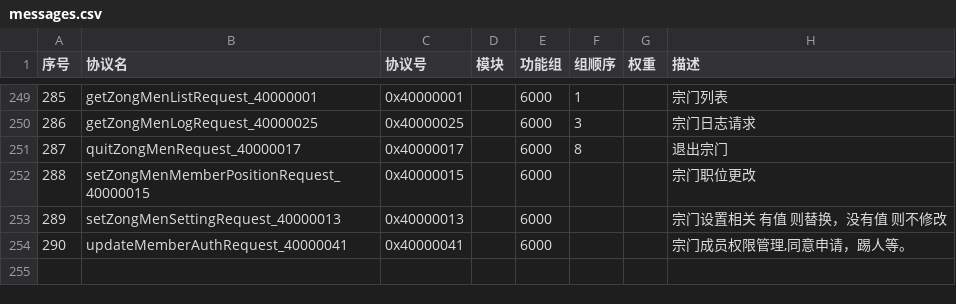
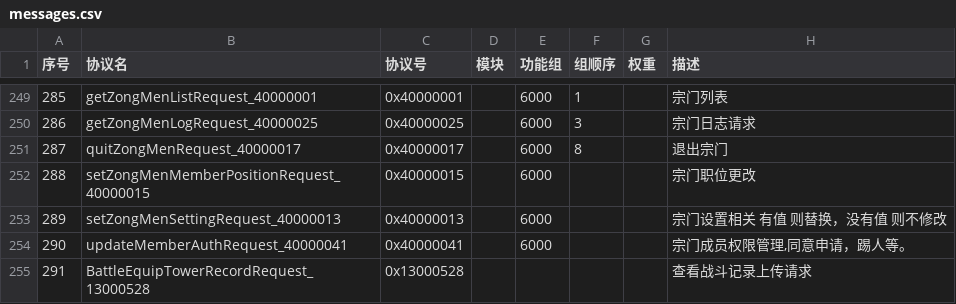
Before and after one commit to jitawangzi/server, a CSV file: simulationclient/messages.csv, drawn as a sheet; only a part is shown, gaps mark what is left out.

```diff
--- a/simulationclient/messages.csv
+++ b/simulationclient/messages.csv
@@ -254 +254,2 @@
 290,updateMemberAuthRequest_40000041,0x40000041,,6000,,,"宗门成员权限管理,同意申请，踢人等。"
+291,BattleEquipTowerRecordRequest_13000528,0x13000528,,,,,查看战斗记录上传请求
```
Also changed, not shown: 3 other files.
